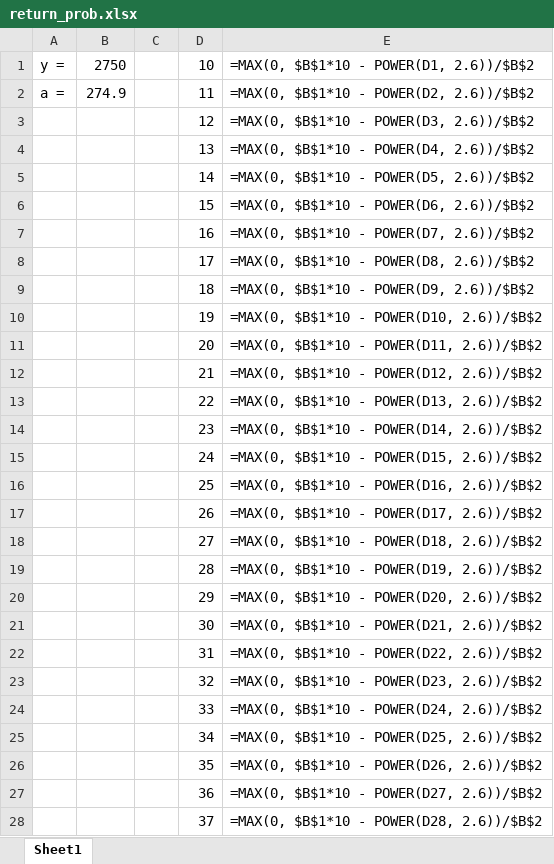
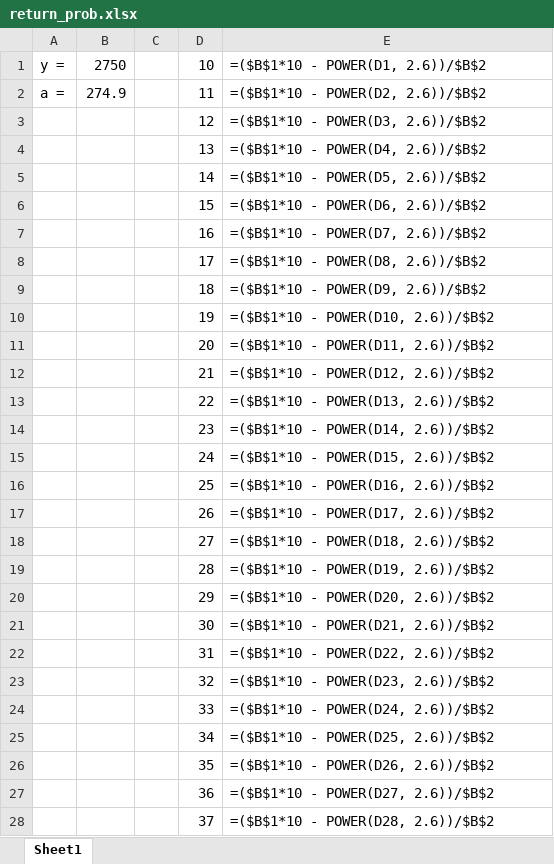
Before and after one commit to ZebraBonbon5990/T, an Excel workbook: return_prob.xlsx, sheet Sheet1, drawn as a sheet; only a part is shown; values as stored, in another font and other column widths than the file's, no borders; formulas are shown in place of their values; charts and pictures not drawn; the diff covers the shown part only; the diff names each change by its address in the sheet, - before the commit and + after, or states it on an @@ line.

```diff
--- a/return_prob.xlsx (sheet Sheet1)
+++ b/return_prob.xlsx (sheet Sheet1)
-E1: =MAX(0, $B$1*10 - POWER(D1, 2.6))/$B$2
+E1: =($B$1*10 - POWER(D1, 2.6))/$B$2
-E2: =MAX(0, $B$1*10 - POWER(D2, 2.6))/$B$2
+E2: =($B$1*10 - POWER(D2, 2.6))/$B$2
-E3: =MAX(0, $B$1*10 - POWER(D3, 2.6))/$B$2
+E3: =($B$1*10 - POWER(D3, 2.6))/$B$2
-E4: =MAX(0, $B$1*10 - POWER(D4, 2.6))/$B$2
+E4: =($B$1*10 - POWER(D4, 2.6))/$B$2
-E5: =MAX(0, $B$1*10 - POWER(D5, 2.6))/$B$2
+E5: =($B$1*10 - POWER(D5, 2.6))/$B$2
-E6: =MAX(0, $B$1*10 - POWER(D6, 2.6))/$B$2
+E6: =($B$1*10 - POWER(D6, 2.6))/$B$2
-E7: =MAX(0, $B$1*10 - POWER(D7, 2.6))/$B$2
+E7: =($B$1*10 - POWER(D7, 2.6))/$B$2
-E8: =MAX(0, $B$1*10 - POWER(D8, 2.6))/$B$2
+E8: =($B$1*10 - POWER(D8, 2.6))/$B$2
-E9: =MAX(0, $B$1*10 - POWER(D9, 2.6))/$B$2
+E9: =($B$1*10 - POWER(D9, 2.6))/$B$2
-E10: =MAX(0, $B$1*10 - POWER(D10, 2.6))/$B$2
+E10: =($B$1*10 - POWER(D10, 2.6))/$B$2
-E11: =MAX(0, $B$1*10 - POWER(D11, 2.6))/$B$2
+E11: =($B$1*10 - POWER(D11, 2.6))/$B$2
-E12: =MAX(0, $B$1*10 - POWER(D12, 2.6))/$B$2
+E12: =($B$1*10 - POWER(D12, 2.6))/$B$2
-E13: =MAX(0, $B$1*10 - POWER(D13, 2.6))/$B$2
+E13: =($B$1*10 - POWER(D13, 2.6))/$B$2
-E14: =MAX(0, $B$1*10 - POWER(D14, 2.6))/$B$2
+E14: =($B$1*10 - POWER(D14, 2.6))/$B$2
-E15: =MAX(0, $B$1*10 - POWER(D15, 2.6))/$B$2
+E15: =($B$1*10 - POWER(D15, 2.6))/$B$2
-E16: =MAX(0, $B$1*10 - POWER(D16, 2.6))/$B$2
+E16: =($B$1*10 - POWER(D16, 2.6))/$B$2
-E17: =MAX(0, $B$1*10 - POWER(D17, 2.6))/$B$2
+E17: =($B$1*10 - POWER(D17, 2.6))/$B$2
-E18: =MAX(0, $B$1*10 - POWER(D18, 2.6))/$B$2
+E18: =($B$1*10 - POWER(D18, 2.6))/$B$2
-E19: =MAX(0, $B$1*10 - POWER(D19, 2.6))/$B$2
+E19: =($B$1*10 - POWER(D19, 2.6))/$B$2
-E20: =MAX(0, $B$1*10 - POWER(D20, 2.6))/$B$2
+E20: =($B$1*10 - POWER(D20, 2.6))/$B$2
-E21: =MAX(0, $B$1*10 - POWER(D21, 2.6))/$B$2
+E21: =($B$1*10 - POWER(D21, 2.6))/$B$2
-E22: =MAX(0, $B$1*10 - POWER(D22, 2.6))/$B$2
+E22: =($B$1*10 - POWER(D22, 2.6))/$B$2
-E23: =MAX(0, $B$1*10 - POWER(D23, 2.6))/$B$2
+E23: =($B$1*10 - POWER(D23, 2.6))/$B$2
-E24: =MAX(0, $B$1*10 - POWER(D24, 2.6))/$B$2
+E24: =($B$1*10 - POWER(D24, 2.6))/$B$2
-E25: =MAX(0, $B$1*10 - POWER(D25, 2.6))/$B$2
+E25: =($B$1*10 - POWER(D25, 2.6))/$B$2
-E26: =MAX(0, $B$1*10 - POWER(D26, 2.6))/$B$2
+E26: =($B$1*10 - POWER(D26, 2.6))/$B$2
-E27: =MAX(0, $B$1*10 - POWER(D27, 2.6))/$B$2
+E27: =($B$1*10 - POWER(D27, 2.6))/$B$2
-E28: =MAX(0, $B$1*10 - POWER(D28, 2.6))/$B$2
+E28: =($B$1*10 - POWER(D28, 2.6))/$B$2
```
Also changed, not shown: 13 edited cells elsewhere in this sheet, 1 other file.
